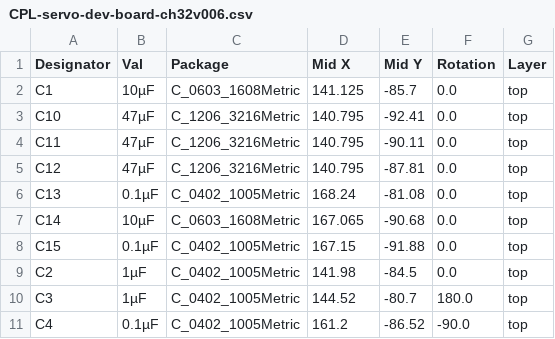
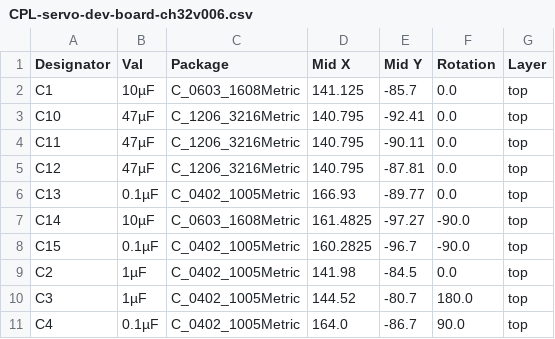
Before and after one commit to OpenServoCore/open-servo-core, a CSV file: hardware/boards/servo-dev-board-ch32v006/jlcpcb/production_files/CPL-servo-dev-board-ch32v006.csv, drawn as a sheet; only a part is shown; the diff covers the shown part only.

```diff
--- a/hardware/boards/servo-dev-board-ch32v006/jlcpcb/production_files/CPL-servo-dev-board-ch32v006.csv
+++ b/hardware/boards/servo-dev-board-ch32v006/jlcpcb/production_files/CPL-servo-dev-board-ch32v006.csv
@@ -5,7 +5,7 @@ C11,47µF,C_1206_3216Metric,140.795,-90.11,0.0,top
 C12,47µF,C_1206_3216Metric,140.795,-87.81,0.0,top
-C13,0.1µF,C_0402_1005Metric,168.24,-81.08,0.0,top
-C14,10µF,C_0603_1608Metric,167.065,-90.68,0.0,top
-C15,0.1µF,C_0402_1005Metric,167.15,-91.88,0.0,top
+C13,0.1µF,C_0402_1005Metric,166.93,-89.77,0.0,top
+C14,10µF,C_0603_1608Metric,161.4825,-97.27,-90.0,top
+C15,0.1µF,C_0402_1005Metric,160.2825,-96.7,-90.0,top
 C2,1µF,C_0402_1005Metric,141.98,-84.5,0.0,top
 C3,1µF,C_0402_1005Metric,144.52,-80.7,180.0,top
-C4,0.1µF,C_0402_1005Metric,161.2,-86.52,-90.0,top
+C4,0.1µF,C_0402_1005Metric,164.0,-86.7,90.0,top
```
Also changed, not shown: 48 edited cells elsewhere in this file, 14 other files.
